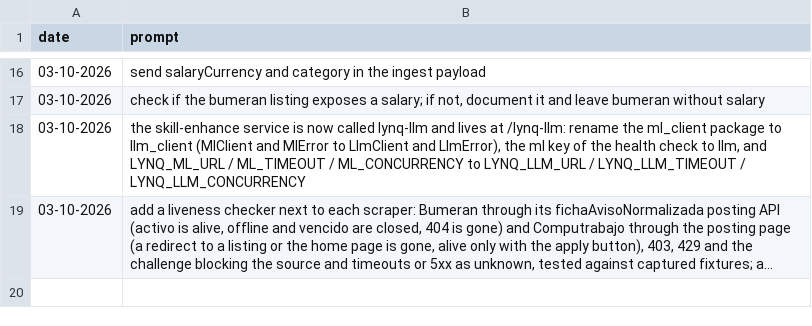
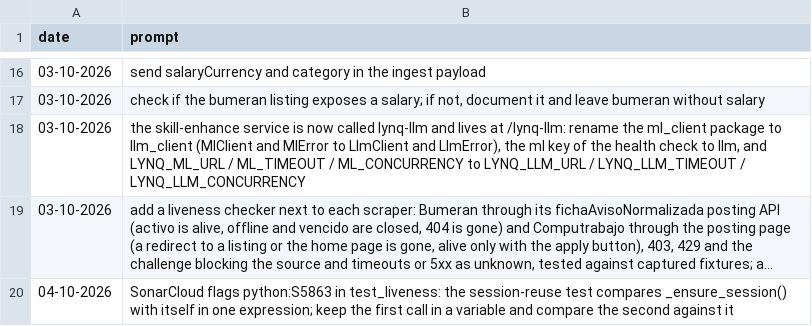
Before and after one commit to MatLock/UdeSA-lynq, a CSV file: lynq-feeders/prompt-documentation/prompts.csv, drawn as a sheet; only a part is shown, gaps mark what is left out; long unchanged cells end in …; the diff names each change by its address in the sheet, - before the commit and + after, or states it on an @@ line.

Commit message:
[lynq-feeders]: compare the session-reuse test's second call against a stored first one, as SonarCloud reported python:S5863 for comparing an expression with itself; and scrape RECURSOS HUMANOS, JAVA, PYTHON, BACKEND and FRONTEND by default alongside the other categories

```diff
--- a/lynq-feeders/prompt-documentation/prompts.csv
+++ b/lynq-feeders/prompt-documentation/prompts.csv
+row 20: 04-10-2026 | SonarCloud flags python:S5863 in test_liveness: the session-reuse test compares _ensure_session() with itself in one expression; keep the first call in a variable and compare the second against it
```
Also changed, not shown: 2 other files.
